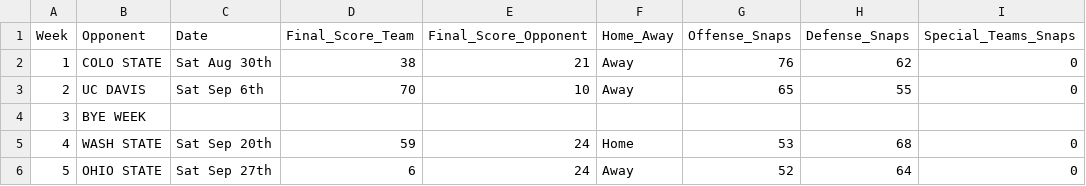
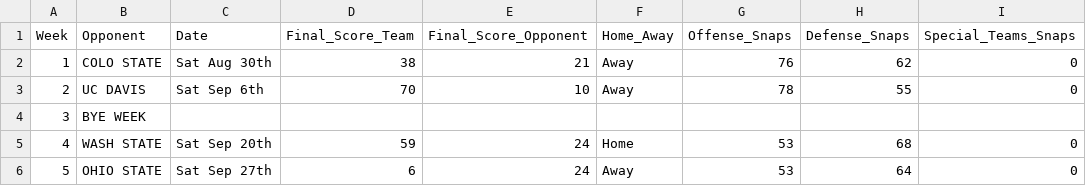
Before and after one commit to victorres11/matchup-analytics, a CSV file: team_data/washington/washington_summary_final.csv, drawn as a sheet.

```diff
--- a/team_data/washington/washington_summary_final.csv
+++ b/team_data/washington/washington_summary_final.csv
@@ -2,5 +2,5 @@ Week,Opponent,Date,Final_Score_Team,Final_Score_Opponent,Home_Away,Offense_Snaps
 1,COLO STATE,Sat Aug 30th,38,21,Away,76,62,0
-2,UC DAVIS,Sat Sep 6th,70,10,Away,65,55,0
+2,UC DAVIS,Sat Sep 6th,70,10,Away,78,55,0
 3,BYE WEEK,,,,,,,
 4,WASH STATE,Sat Sep 20th,59,24,Home,53,68,0
-5,OHIO STATE,Sat Sep 27th,6,24,Away,52,64,0
+5,OHIO STATE,Sat Sep 27th,6,24,Away,53,64,0
```
Also changed, not shown: team_data/maryland/maryland_summary.csv, 7 other files.
